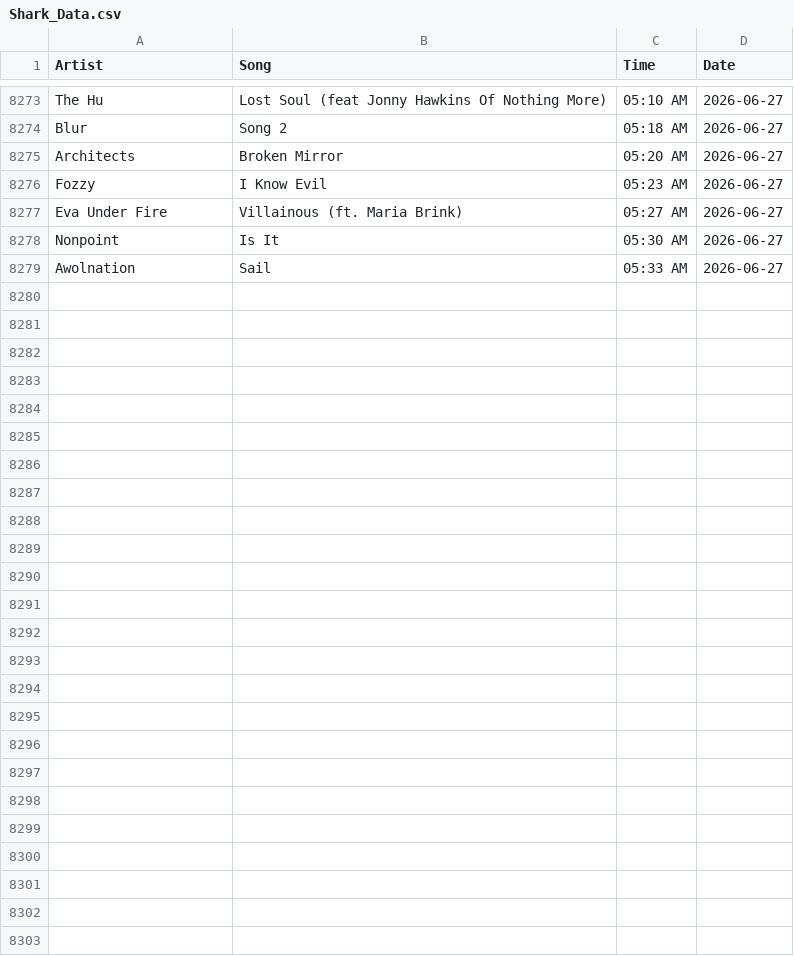
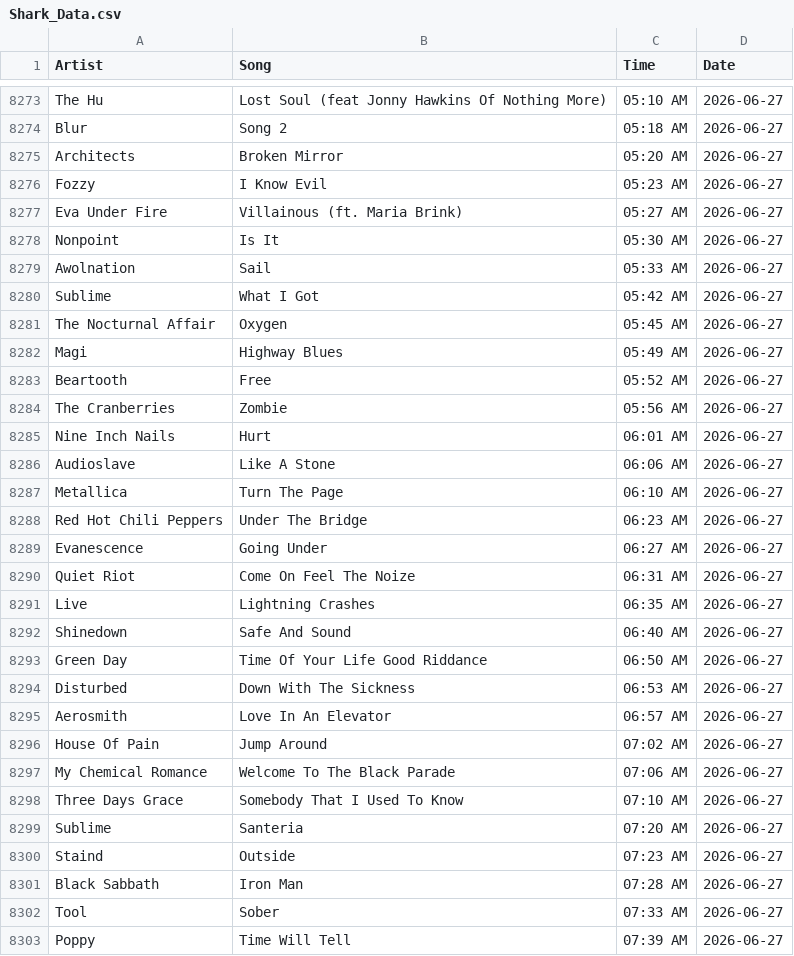
Before and after one commit to PeytonJStrack/WWSK-Song-Analysis-And-Dashboard, a CSV file: data/Shark_Data.csv, drawn as a sheet; only a part is shown, gaps mark what is left out.

```diff
--- a/data/Shark_Data.csv
+++ b/data/Shark_Data.csv
@@ -8279 +8279,25 @@ Nonpoint,Is It,05:30 AM,2026-06-27
 Awolnation,Sail,05:33 AM,2026-06-27
+Sublime,What I Got,05:42 AM,2026-06-27
+The Nocturnal Affair,Oxygen,05:45 AM,2026-06-27
+Magi,Highway Blues,05:49 AM,2026-06-27
+Beartooth,Free,05:52 AM,2026-06-27
+The Cranberries,Zombie,05:56 AM,2026-06-27
+Nine Inch Nails,Hurt,06:01 AM,2026-06-27
+Audioslave,Like A Stone,06:06 AM,2026-06-27
+Metallica,Turn The Page,06:10 AM,2026-06-27
+Red Hot Chili Peppers,Under The Bridge,06:23 AM,2026-06-27
+Evanescence,Going Under,06:27 AM,2026-06-27
+Quiet Riot,Come On Feel The Noize,06:31 AM,2026-06-27
+Live,Lightning Crashes,06:35 AM,2026-06-27
+Shinedown,Safe And Sound,06:40 AM,2026-06-27
+Green Day,Time Of Your Life Good Riddance,06:50 AM,2026-06-27
+Disturbed,Down With The Sickness,06:53 AM,2026-06-27
+Aerosmith,Love In An Elevator,06:57 AM,2026-06-27
+House Of Pain,Jump Around,07:02 AM,2026-06-27
+My Chemical Romance,Welcome To The Black Parade,07:06 AM,2026-06-27
+Three Days Grace,Somebody That I Used To Know,07:10 AM,2026-06-27
+Sublime,Santeria,07:20 AM,2026-06-27
+Staind,Outside,07:23 AM,2026-06-27
+Black Sabbath,Iron Man,07:28 AM,2026-06-27
+Tool,Sober,07:33 AM,2026-06-27
+Poppy,Time Will Tell,07:39 AM,2026-06-27
```
